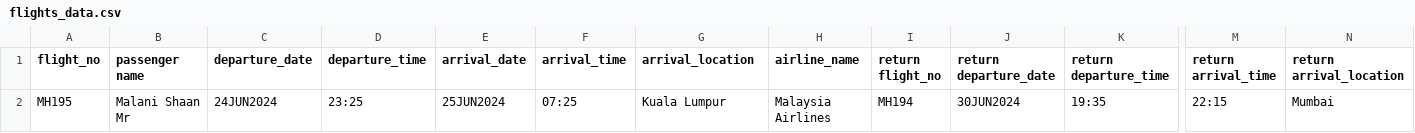
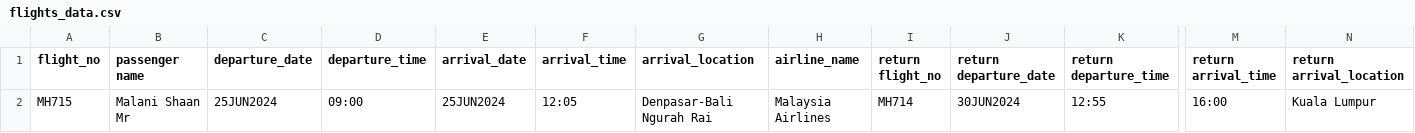
Before and after one commit to dipak-soni/flight_project, a CSV file: csv_data/flights_data.csv, drawn as a sheet; only a part is shown, gaps mark what is left out; the diff names each change by its address in the sheet, - before the commit and + after, or states it on an @@ line.

```diff
--- a/csv_data/flights_data.csv
+++ b/csv_data/flights_data.csv
-A2 (flight_no): MH195
+A2 (flight_no): MH715
-C2 (departure_date): 24JUN2024
+C2 (departure_date): 25JUN2024
-D2 (departure_time): 23:25
+D2 (departure_time): 09:00
-F2 (arrival_time): 07:25
+F2 (arrival_time): 12:05
-G2 (arrival_location): Kuala Lumpur
+G2 (arrival_location): Denpasar-Bali Ngurah Rai
-I2 (return flight_no): MH194
+I2 (return flight_no): MH714
-K2 (return departure_time): 19:35
+K2 (return departure_time): 12:55
-M2 (return arrival_time): 22:15
+M2 (return arrival_time): 16:00
-N2 (return arrival_location): Mumbai
+N2 (return arrival_location): Kuala Lumpur
```
Also changed, not shown: 5 other files.
